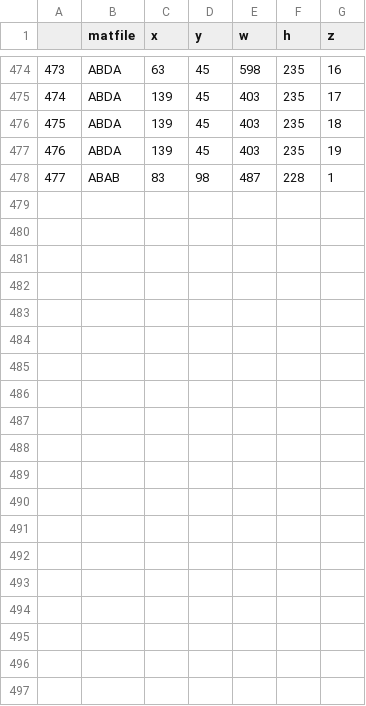
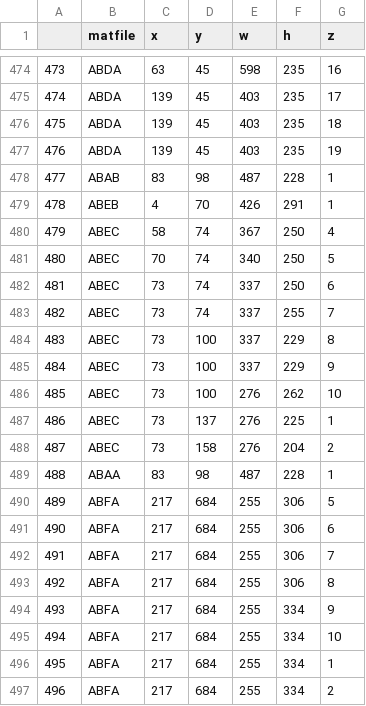
Before and after one commit to aostrov/LSMCodeR, a CSV file: stuff/tectumROI.csv, drawn as a sheet; only a part is shown, gaps mark what is left out.

Commit message:
added ABEB, ABEC, ABEA, and ABFA to my list of tectumROIs

```diff
--- a/stuff/tectumROI.csv
+++ b/stuff/tectumROI.csv
@@ -478 +478,20 @@
 477,ABAB,83,98,487,228,1
+478,ABEB,4,70,426,291,1
+479,ABEC,58,74,367,250,4
+480,ABEC,70,74,340,250,5
+481,ABEC,73,74,337,250,6
+482,ABEC,73,74,337,255,7
+483,ABEC,73,100,337,229,8
+484,ABEC,73,100,337,229,9
+485,ABEC,73,100,276,262,10
+486,ABEC,73,137,276,225,1
+487,ABEC,73,158,276,204,2
+488,ABAA,83,98,487,228,1
+489,ABFA,217,684,255,306,5
+490,ABFA,217,684,255,306,6
+491,ABFA,217,684,255,306,7
+492,ABFA,217,684,255,306,8
+493,ABFA,217,684,255,334,9
+494,ABFA,217,684,255,334,10
+495,ABFA,217,684,255,334,1
+496,ABFA,217,684,255,334,2
```
